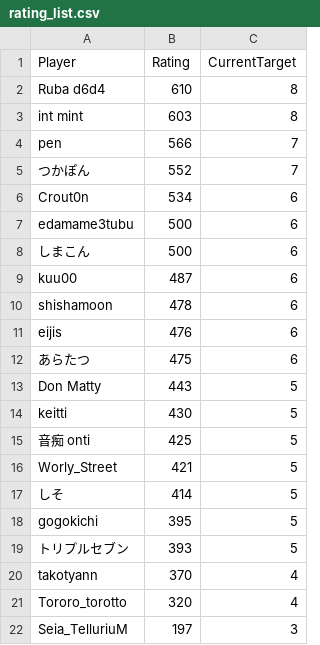
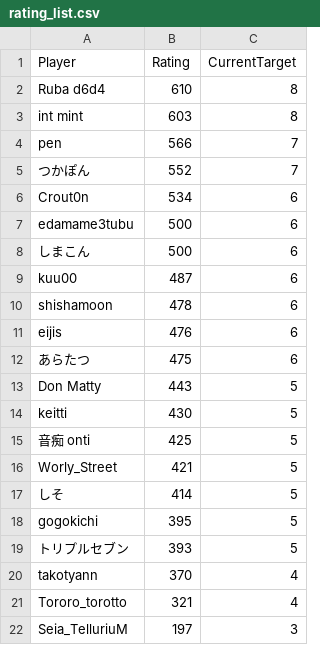
Before and after one commit to eijis-pan/CaromFargoRanking, a CSV file: src/CaromFargoRanking/data/rating_list.csv, drawn as a sheet.

Commit message:
GitHub Actions から差分を Push

```diff
--- a/src/CaromFargoRanking/data/rating_list.csv
+++ b/src/CaromFargoRanking/data/rating_list.csv
@@ -20,3 +20,3 @@
 "takotyann","370","4"
-"Tororo_torotto","320","4"
+"Tororo_torotto","321","4"
 "Seia_TelluriuM","197","3"
```
